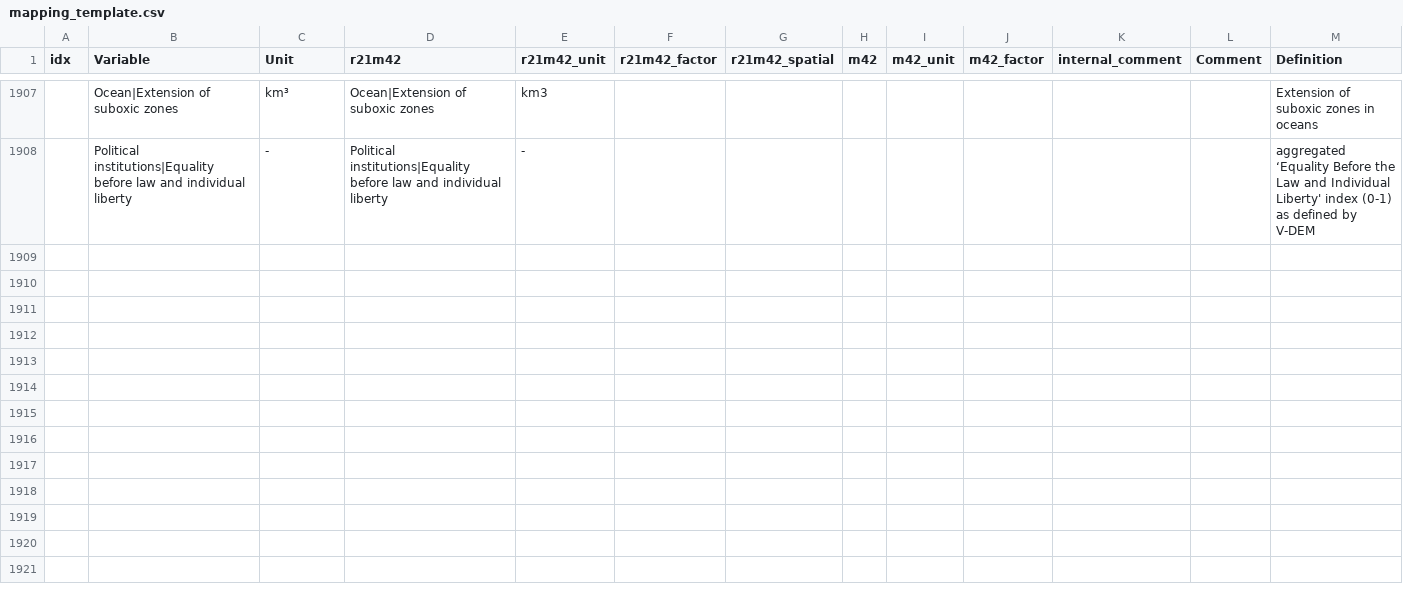
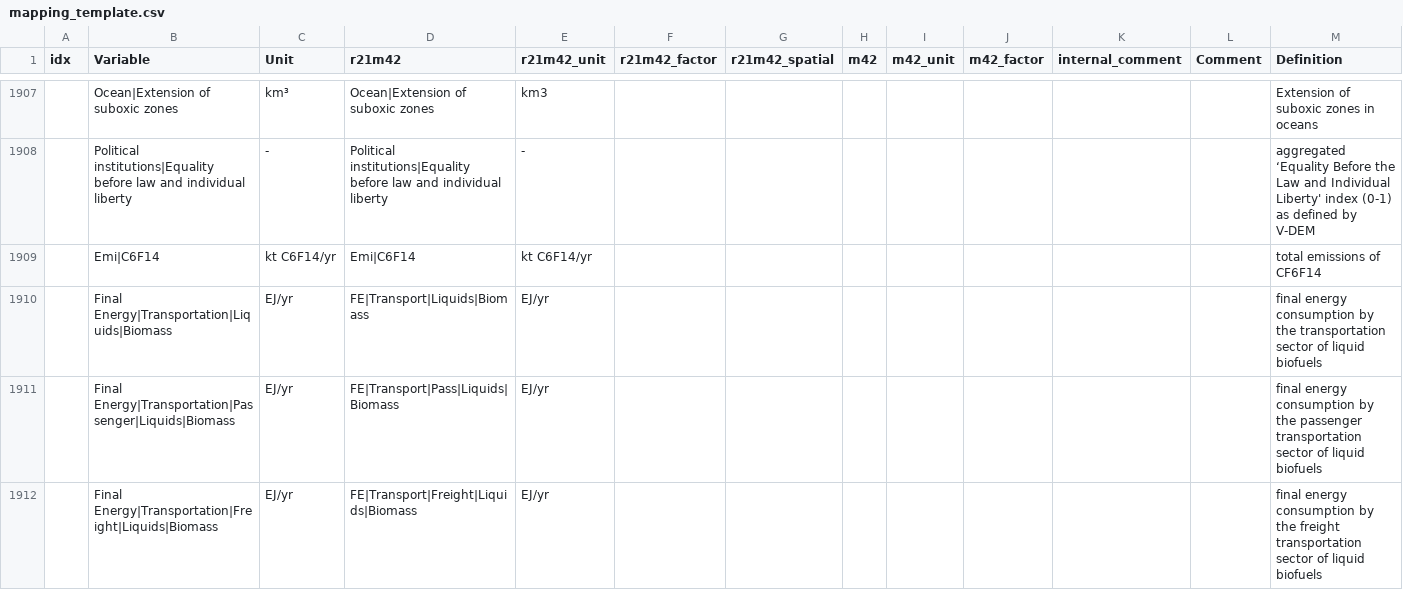
Before and after one commit to strefler/project_interfaces, a CSV file: ar6/mapping_template.csv, drawn as a sheet; only a part is shown, gaps mark what is left out; the diff names each change by its address in the sheet, - before the commit and + after, or states it on an @@ line.

Commit message:
add 4 variables required for the NGFS reporting (3 of them are duplicates from the AR6, just with Biomass instead of Bioenergy for higher internal consistency)

```diff
--- a/ar6/mapping_template.csv
+++ b/ar6/mapping_template.csv
+row 1909:  | Emi|C6F14 | kt C6F14/yr | Emi|C6F14 | kt C6F14/yr |  |  |  |  |  |  |  | total emissions of CF6F14
+row 1910:  | Final Energy|Transportation|Liquids|Biomass | EJ/yr | FE|Transport|Liquids|Biomass | EJ/yr |  |  |  |  |  |  |  | final energy consumption by the transportation sector of liquid biofuels
+row 1911:  | Final Energy|Transportation|Passenger|Liquids|Biomass | EJ/yr | FE|Transport|Pass|Liquids|Biomass | EJ/yr |  |  |  |  |  |  |  | final energy consumption by the passenger transportation sector of liquid biofuels
+row 1912:  | Final Energy|Transportation|Freight|Liquids|Biomass | EJ/yr | FE|Transport|Freight|Liquids|Biomass | EJ/yr |  |  |  |  |  |  |  | final energy consumption by the freight transportation sector of liquid biofuels
```
